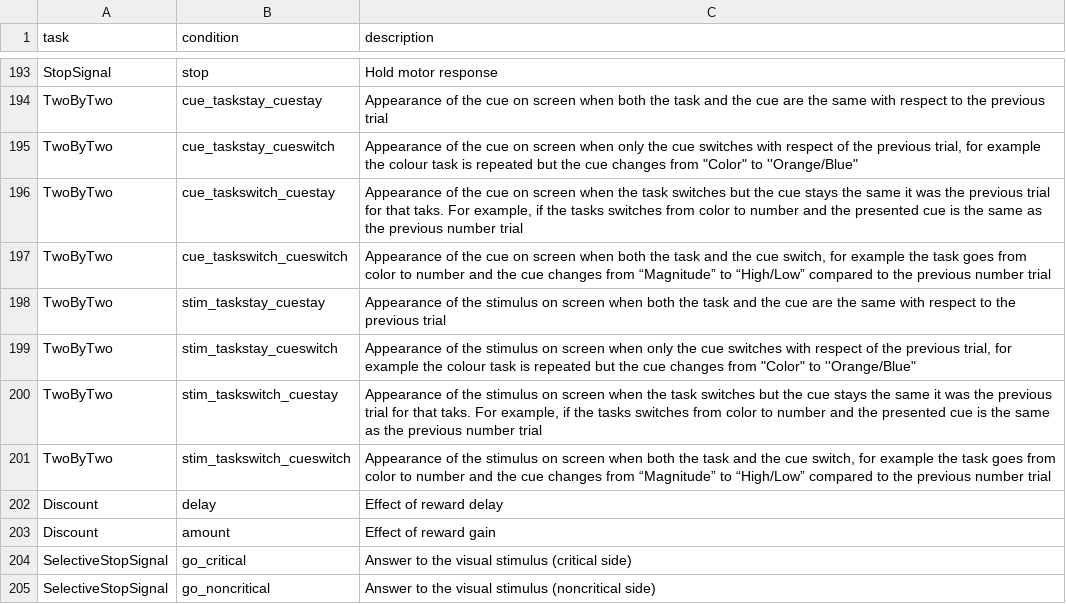
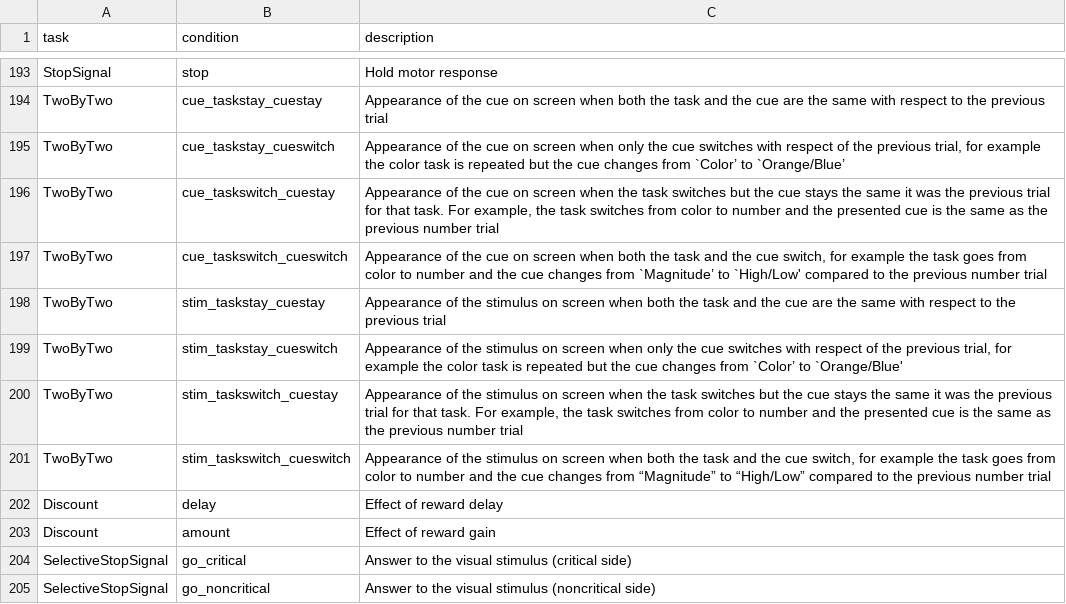
Before and after one commit to individual-brain-charting/public_analysis_code, a TSV file: ibc_data/ibc_conditions.tsv, drawn as a sheet; only a part is shown, gaps mark what is left out.

Commit message:
changes to twobytwo conditions

```diff
--- a/ibc_data/ibc_conditions.tsv
+++ b/ibc_data/ibc_conditions.tsv
@@ -194,8 +194,8 @@ StopSignal	stop	Hold motor response
 TwoByTwo	cue_taskstay_cuestay	Appearance of the cue on screen when both the task and the cue are the same with respect to the previous trial
-TwoByTwo	cue_taskstay_cueswitch	"Appearance of the cue on screen when only the cue switches with respect of the previous trial, for example the colour task is repeated but the cue changes from ""Color"" to ''Orange/Blue"""
-TwoByTwo	cue_taskswitch_cuestay	Appearance of the cue on screen when the task switches but the cue stays the same it was the previous trial for that taks. For example, if the tasks switches from color to number and the presented cue is the same as the previous number trial
-TwoByTwo	cue_taskswitch_cueswitch	Appearance of the cue on screen when both the task and the cue switch, for example the task goes from color to number and the cue changes from “Magnitude” to “High/Low” compared to the previous number trial
+TwoByTwo	cue_taskstay_cueswitch	Appearance of the cue on screen when only the cue switches with respect of the previous trial, for example the color task is repeated but the cue changes from `Color’ to `Orange/Blue’
+TwoByTwo	cue_taskswitch_cuestay	Appearance of the cue on screen when the task switches but the cue stays the same it was the previous trial for that task. For example, the task switches from color to number and the presented cue is the same as the previous number trial
+TwoByTwo	cue_taskswitch_cueswitch	Appearance of the cue on screen when both the task and the cue switch, for example the task goes from color to number and the cue changes from `Magnitude’ to `High/Low' compared to the previous number trial
 TwoByTwo	stim_taskstay_cuestay	Appearance of the stimulus on screen when both the task and the cue are the same with respect to the previous trial
-TwoByTwo	stim_taskstay_cueswitch	"Appearance of the stimulus on screen when only the cue switches with respect of the previous trial, for example the colour task is repeated but the cue changes from ""Color"" to ''Orange/Blue"""
-TwoByTwo	stim_taskswitch_cuestay	Appearance of the stimulus on screen when the task switches but the cue stays the same it was the previous trial for that taks. For example, if the tasks switches from color to number and the presented cue is the same as the previous number trial
+TwoByTwo	stim_taskstay_cueswitch	Appearance of the stimulus on screen when only the cue switches with respect of the previous trial, for example the color task is repeated but the cue changes from `Color’ to `Orange/Blue'
+TwoByTwo	stim_taskswitch_cuestay	Appearance of the stimulus on screen when the task switches but the cue stays the same it was the previous trial for that task. For example, the task switches from color to number and the presented cue is the same as the previous number trial
 TwoByTwo	stim_taskswitch_cueswitch	Appearance of the stimulus on screen when both the task and the cue switch, for example the task goes from color to number and the cue changes from “Magnitude” to “High/Low” compared to the previous number trial
```
